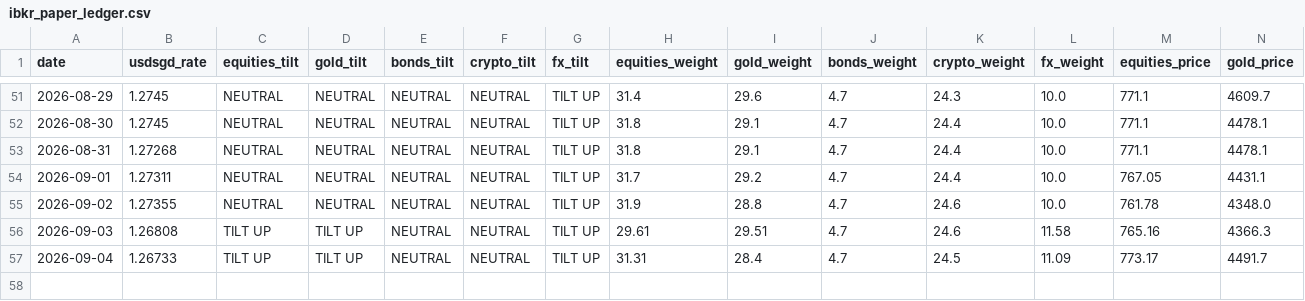
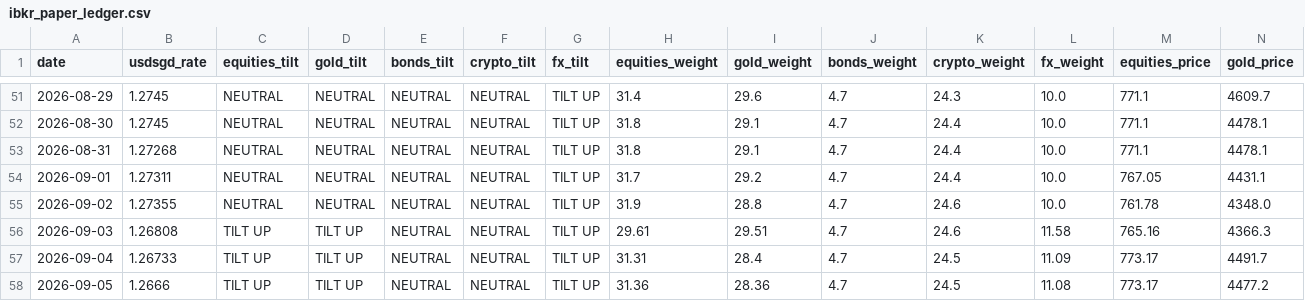
Before and after one commit to quantarram/quant-regime-research, a CSV file: notebooks/ibkr_paper_ledger.csv, drawn as a sheet; only a part is shown, gaps mark what is left out; rows hold the shown columns only; the diff names each change by its address in the sheet, - before the commit and + after, or states it on an @@ line.

```diff
--- a/notebooks/ibkr_paper_ledger.csv
+++ b/notebooks/ibkr_paper_ledger.csv
+row 58: 2026-09-05 | 1.2666 | TILT UP | TILT UP | NEUTRAL | NEUTRAL | TILT UP | 31.36 | 28.36 | 4.7 | 24.5 | 11.08 | 773.17 | 4477.2
```
Also changed, not shown: notebooks/gold_predictions.csv, notebooks/metals_predictions.csv, 7 other files.
